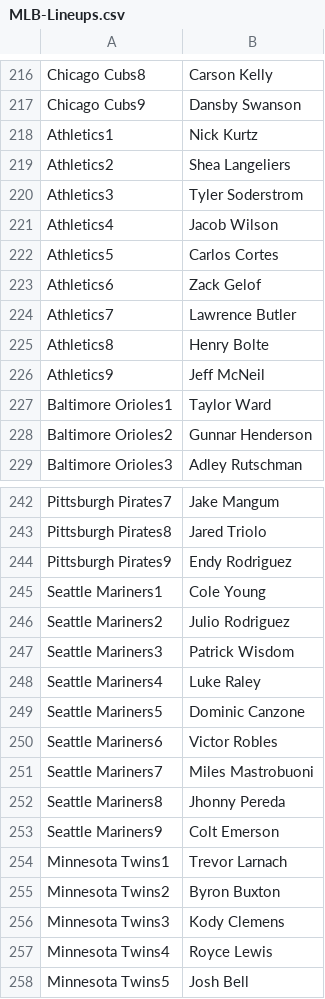
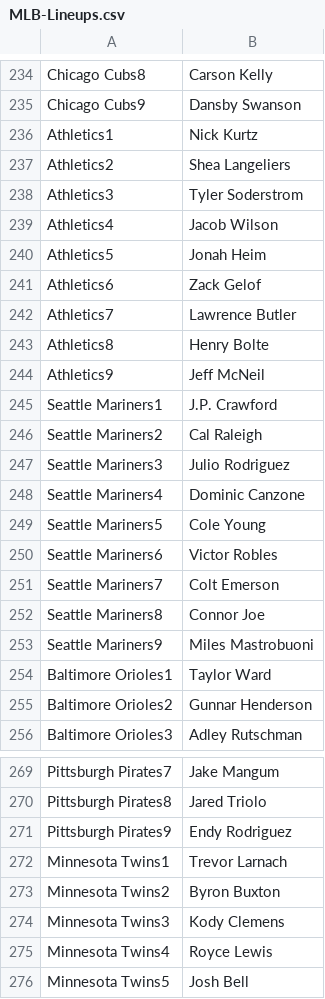
Before and after one commit to jack-simon4/jacks-models, a CSV file: src/assets/MLB-Lineups.csv, drawn as a sheet; only a part is shown, gaps mark what is left out; the diff covers the shown part only.

```diff
--- a/src/assets/MLB-Lineups.csv
+++ b/src/assets/MLB-Lineups.csv
@@ -221,3 +239,3 @@ Athletics3,Tyler Soderstrom
 Athletics4,Jacob Wilson
-Athletics5,Carlos Cortes
+Athletics5,Jonah Heim
 Athletics6,Zack Gelof
@@ -226,2 +244,11 @@ Athletics8,Henry Bolte
 Athletics9,Jeff McNeil
+Seattle Mariners1,J.P. Crawford
+Seattle Mariners2,Cal Raleigh
+Seattle Mariners3,Julio Rodriguez
+Seattle Mariners4,Dominic Canzone
+Seattle Mariners5,Cole Young
+Seattle Mariners6,Victor Robles
+Seattle Mariners7,Colt Emerson
+Seattle Mariners8,Connor Joe
+Seattle Mariners9,Miles Mastrobuoni
 Baltimore Orioles1,Taylor Ward
@@ -244,11 +271,2 @@ Pittsburgh Pirates8,Jared Triolo
 Pittsburgh Pirates9,Endy Rodriguez
-Seattle Mariners1,Cole Young
-Seattle Mariners2,Julio Rodriguez
-Seattle Mariners3,Patrick Wisdom
-Seattle Mariners4,Luke Raley
-Seattle Mariners5,Dominic Canzone
-Seattle Mariners6,Victor Robles
-Seattle Mariners7,Miles Mastrobuoni
-Seattle Mariners8,Jhonny Pereda
-Seattle Mariners9,Colt Emerson
 Minnesota Twins1,Trevor Larnach
```
Also changed, not shown: 18 added rows and 6 edited cells elsewhere in this file, src/assets/MLB-Last-Lineups.csv, src/assets/MLB-Player-Props.csv, 1 other file.
